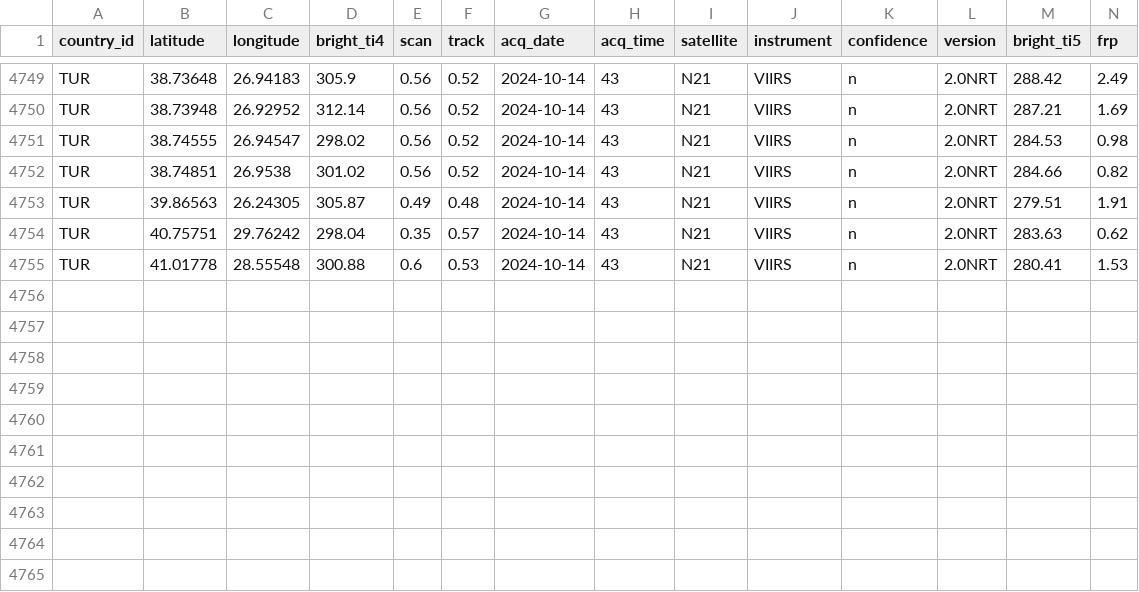
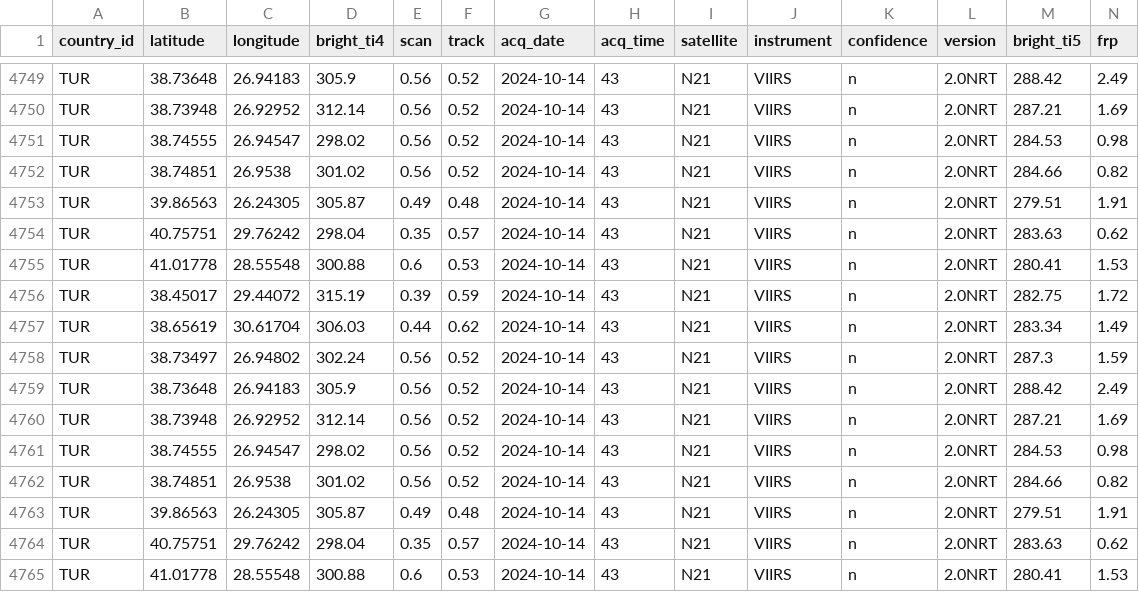
Before and after one commit to sarusadgac/Yangin-Takip-Sistemi, a CSV file: csv_data/TUR_VIIRS_NOAA21_NRT.csv, drawn as a sheet; only a part is shown, gaps mark what is left out; rows hold the shown columns only; the diff names each change by its address in the sheet, - before the commit and + after, or states it on an @@ line.

```diff
--- a/csv_data/TUR_VIIRS_NOAA21_NRT.csv
+++ b/csv_data/TUR_VIIRS_NOAA21_NRT.csv
+row 4756: TUR | 38.45017 | 29.44072 | 315.19 | 0.39 | 0.59 | 2024-10-14 | 43 | N21 | VIIRS | n | 2.0NRT | 282.75 | 1.72
+row 4757: TUR | 38.65619 | 30.61704 | 306.03 | 0.44 | 0.62 | 2024-10-14 | 43 | N21 | VIIRS | n | 2.0NRT | 283.34 | 1.49
+row 4758: TUR | 38.73497 | 26.94802 | 302.24 | 0.56 | 0.52 | 2024-10-14 | 43 | N21 | VIIRS | n | 2.0NRT | 287.3 | 1.59
+row 4759: TUR | 38.73648 | 26.94183 | 305.9 | 0.56 | 0.52 | 2024-10-14 | 43 | N21 | VIIRS | n | 2.0NRT | 288.42 | 2.49
+row 4760: TUR | 38.73948 | 26.92952 | 312.14 | 0.56 | 0.52 | 2024-10-14 | 43 | N21 | VIIRS | n | 2.0NRT | 287.21 | 1.69
+row 4761: TUR | 38.74555 | 26.94547 | 298.02 | 0.56 | 0.52 | 2024-10-14 | 43 | N21 | VIIRS | n | 2.0NRT | 284.53 | 0.98
+row 4762: TUR | 38.74851 | 26.9538 | 301.02 | 0.56 | 0.52 | 2024-10-14 | 43 | N21 | VIIRS | n | 2.0NRT | 284.66 | 0.82
+row 4763: TUR | 39.86563 | 26.24305 | 305.87 | 0.49 | 0.48 | 2024-10-14 | 43 | N21 | VIIRS | n | 2.0NRT | 279.51 | 1.91
+row 4764: TUR | 40.75751 | 29.76242 | 298.04 | 0.35 | 0.57 | 2024-10-14 | 43 | N21 | VIIRS | n | 2.0NRT | 283.63 | 0.62
+row 4765: TUR | 41.01778 | 28.55548 | 300.88 | 0.6 | 0.53 | 2024-10-14 | 43 | N21 | VIIRS | n | 2.0NRT | 280.41 | 1.53
```
Also changed, not shown: csv_data/TUR_VIIRS_SNPP_NRT.csv, 4 other files.
